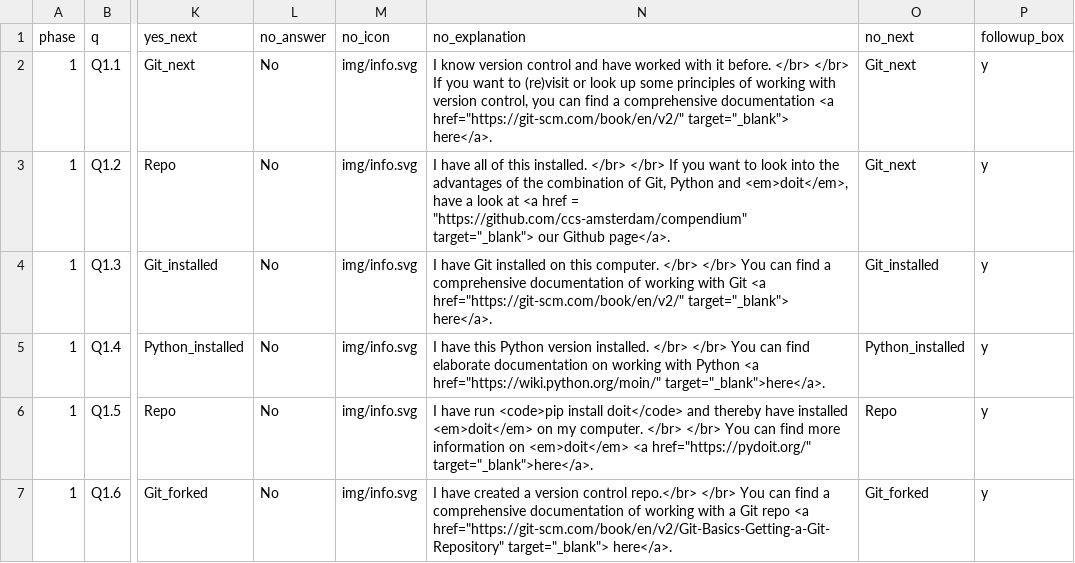
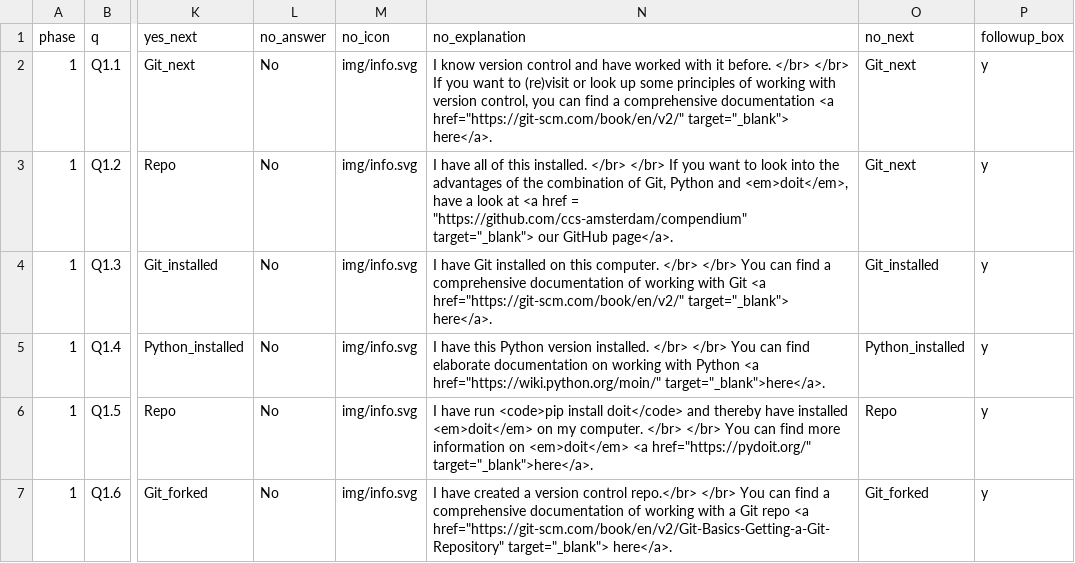
Before and after one commit to ccs-amsterdam/compendium-checklist, a CSV file: steps_dichotomised.csv, drawn as a sheet; only a part is shown, gaps mark what is left out; the diff covers the shown part only; the diff names each change by its address in the sheet, - before the commit and + after, or states it on an @@ line.

```diff
--- a/steps_dichotomised.csv
+++ b/steps_dichotomised.csv
-N3 (no_explanation): …target="_blank"> our Github page</a>.
+N3 (no_explanation): …target="_blank"> our GitHub page</a>.
```
Also changed, not shown: 5 edited cells elsewhere in this file, 2 other files.
